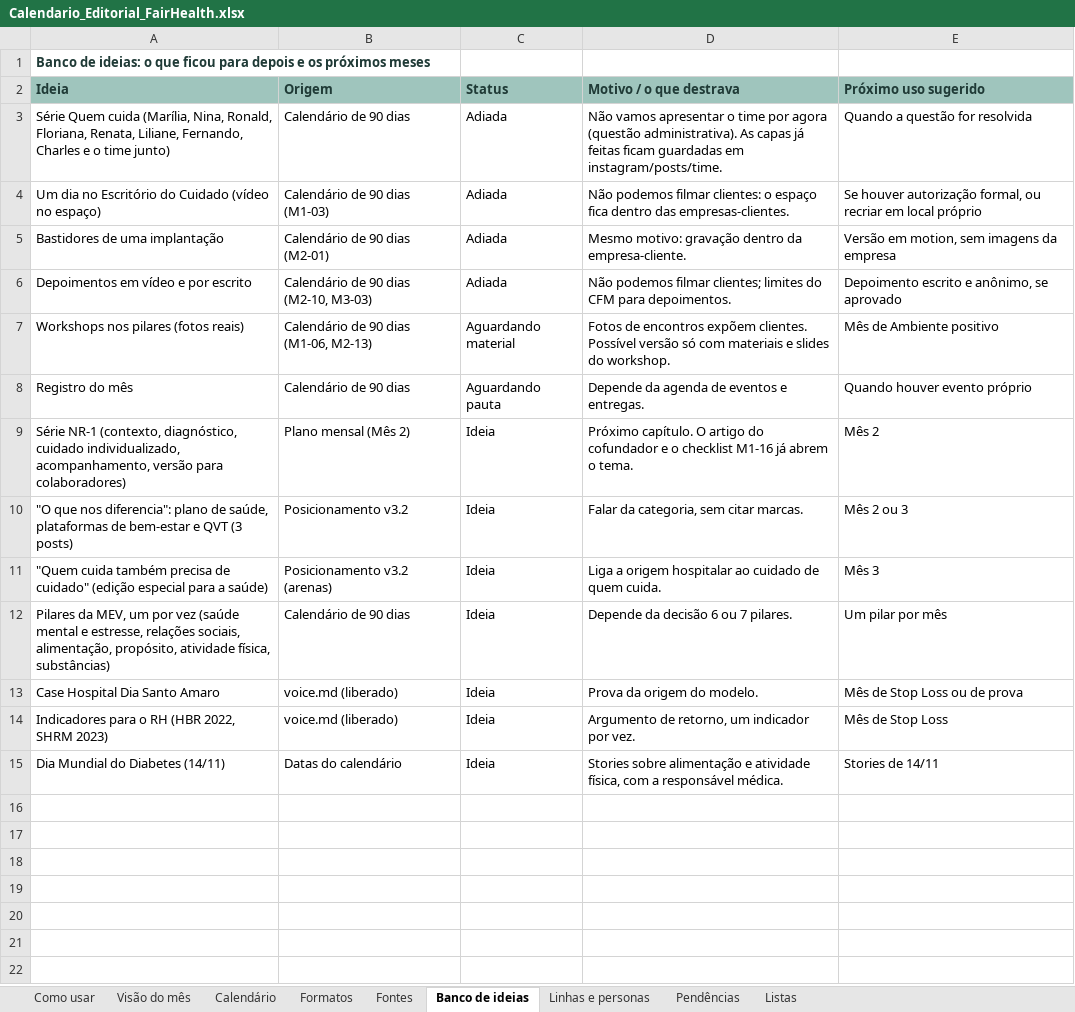
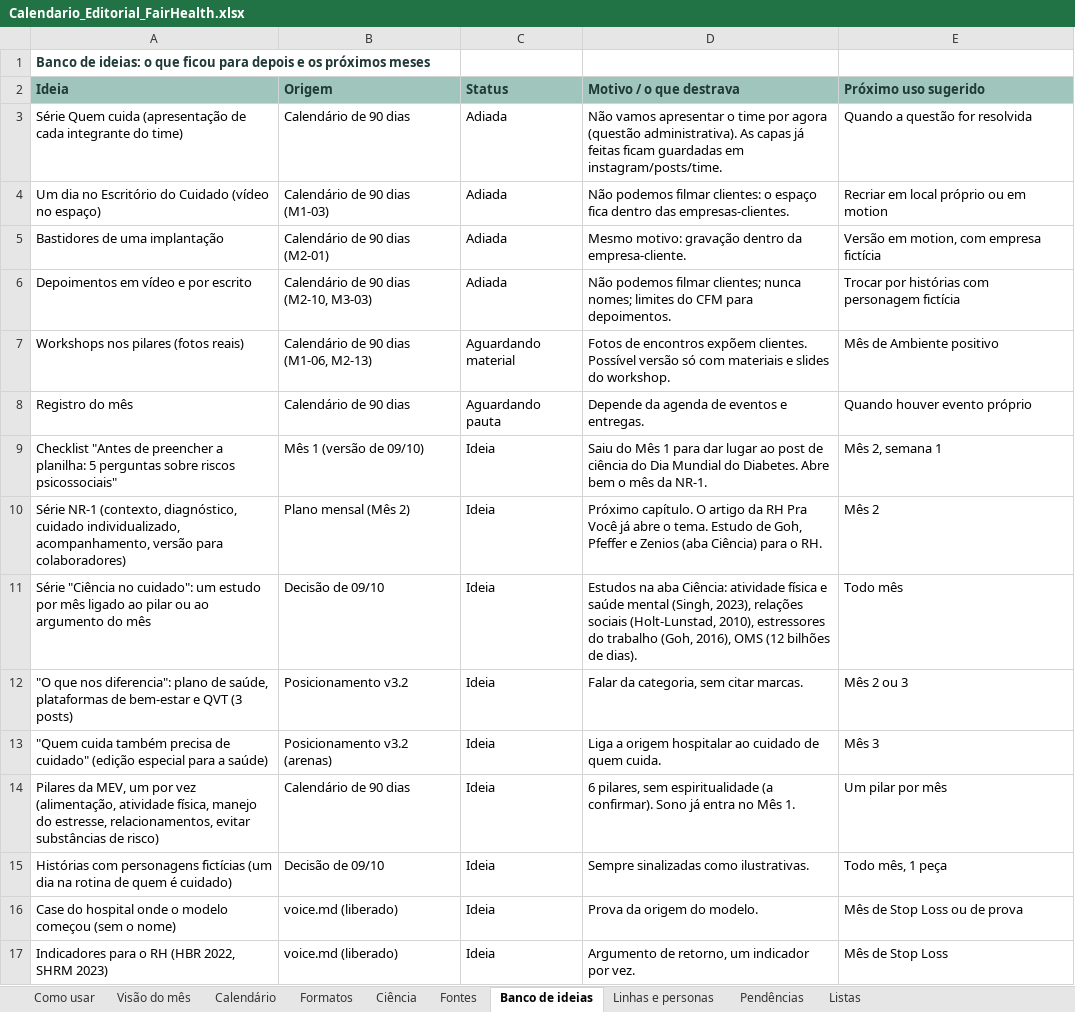
Before and after one commit to nina-rebello/comunicao-fh, an Excel workbook: marketing/Calendario_Editorial_FairHealth.xlsx, sheet Banco de ideias, drawn as a sheet; values as stored, in another font and other column widths than the file's, no borders; removed rows and columns are numbered as before the commit, all else as after; the diff names each change by its address in the sheet, - before the commit and + after, or states it on an @@ line.

```diff
--- a/marketing/Calendario_Editorial_FairHealth.xlsx (sheet Banco de ideias)
+++ b/marketing/Calendario_Editorial_FairHealth.xlsx (sheet Banco de ideias)
+sheet tab: Ciência
-A3 (Ideia): …Quem cuida (Marília, Nina, Ronald, Floriana, Renata, Liliane, Fernando, Charles e o time junto)
+A3 (Ideia): …Quem cuida (apresentação de cada integrante do time)
-E4 (Próximo uso sugerido): Se houver autorização formal, ou recriar em local próprio
+E4 (Próximo uso sugerido): Recriar em local próprio ou em motion
-E5 (Próximo uso sugerido): Versão em motion, sem imagens da empresa
+E5 (Próximo uso sugerido): Versão em motion, com empresa fictícia
-D6 (Motivo / o que destrava): …filmar clientes; limites do…
+D6 (Motivo / o que destrava): …filmar clientes; nunca nomes; limites do…
-E6 (Próximo uso sugerido): Depoimento escrito e anônimo, se aprovado
+E6 (Próximo uso sugerido): Trocar por histórias com personagem fictícia
+row 9: Checklist "Antes de preencher a planilha: 5 perguntas sobre riscos psicossociais" | Mês 1 (versão de 09/10) | Ideia | Saiu do Mês 1 para dar lugar ao post de ciência do Dia Mundial do Diabetes. Abre bem o mês da NR-1. | Mês 2, semana 1
-D10 (Motivo / o que destrava): …O artigo do cofundador e o checklist M1-16 já abrem o tema.
+D10 (Motivo / o que destrava): …O artigo da RH Pra Você já abre o tema. Estudo de Goh, Pfeffer e Zenios (aba Ciência) para o RH.
+row 11: Série "Ciência no cuidado": um estudo por mês ligado ao pilar ou ao argumento do mês | Decisão de 09/10 | Ideia | Estudos na aba Ciência: atividade física e saúde mental (Singh, 2023), relações sociais (Holt-Lunstad, 2010), estressores do trabalho (Goh, 2016), OMS (12 bilhões de dias). | Todo mês
-A14 (Ideia): …por vez (saúde mental e estresse, relações sociais, alimentação, propósito, atividade física, substâncias)
+A14 (Ideia): …por vez (alimentação, atividade física, manejo do estresse, relacionamentos, evitar substâncias de risco)
-D14 (Motivo / o que destrava): Depende da decisão 6 ou 7 pilares.
+D14 (Motivo / o que destrava): 6 pilares, sem espiritualidade (a confirmar). Sono já entra no Mês 1.
+row 15: Histórias com personagens fictícias (um dia na rotina de quem é cuidado) | Decisão de 09/10 | Ideia | Sempre sinalizadas como ilustrativas. | Todo mês, 1 peça
-A16 (Ideia): Case Hospital Dia Santo Amaro
+A16 (Ideia): Case do hospital onde o modelo começou (sem o nome)
-row 15: Dia Mundial do Diabetes (14/11) | Datas do calendário | Ideia | Stories sobre alimentação e atividade física, com a responsável médica. | Stories de 14/11
```
Also changed, not shown: sheet Formatos, sheet Calendário, sheet Pendências, sheet Fontes, sheet Visão do mês, sheet Como usar, formulas that keep their value, 4 other files.
